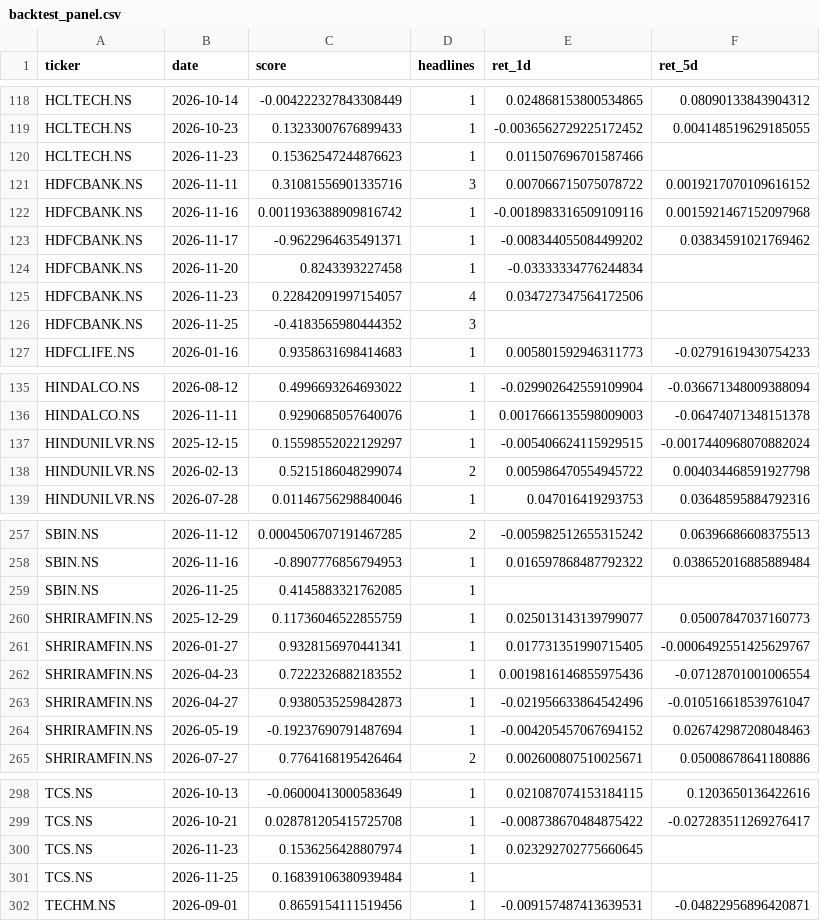
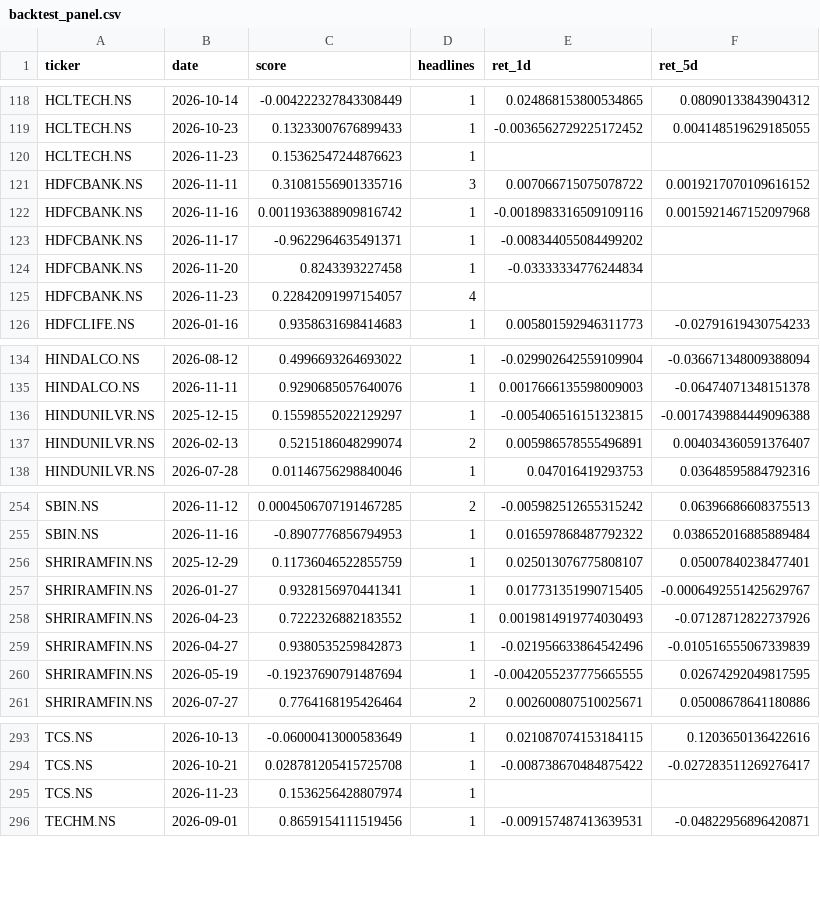
Before and after one commit to Sleepiest1304/FinPulse, a CSV file: results/backtest_panel.csv, drawn as a sheet; only a part is shown, gaps mark what is left out; the diff covers the shown part only.

```diff
--- a/results/backtest_panel.csv
+++ b/results/backtest_panel.csv
@@ -119,9 +119,8 @@ HCLTECH.NS,2026-10-14,-0.004222327843308449,1,0.024868153800534865,0.08090133843
 HCLTECH.NS,2026-10-23,0.13233007676899433,1,-0.0036562729225172452,0.004148519629185055
-HCLTECH.NS,2026-11-23,0.15362547244876623,1,0.011507696701587466,
+HCLTECH.NS,2026-11-23,0.15362547244876623,1,,
 HDFCBANK.NS,2026-11-11,0.31081556901335716,3,0.007066715075078722,0.0019217070109616152
 HDFCBANK.NS,2026-11-16,0.0011936388909816742,1,-0.0018983316509109116,0.0015921467152097968
-HDFCBANK.NS,2026-11-17,-0.9622964635491371,1,-0.008344055084499202,0.03834591021769462
+HDFCBANK.NS,2026-11-17,-0.9622964635491371,1,-0.008344055084499202,
 HDFCBANK.NS,2026-11-20,0.8243393227458,1,-0.03333334776244834,
-HDFCBANK.NS,2026-11-23,0.22842091997154057,4,0.034727347564172506,
-HDFCBANK.NS,2026-11-25,-0.4183565980444352,3,,
+HDFCBANK.NS,2026-11-23,0.22842091997154057,4,,
 HDFCLIFE.NS,2026-01-16,0.9358631698414683,1,0.005801592946311773,-0.02791619430754233
@@ -136,4 +135,4 @@ HINDALCO.NS,2026-08-12,0.4996693264693022,1,-0.029902642559109904,-0.03667134800
 HINDALCO.NS,2026-11-11,0.9290685057640076,1,0.0017666135598009003,-0.06474071348151378
-HINDUNILVR.NS,2025-12-15,0.15598552022129297,1,-0.005406624115929515,-0.0017440968070882024
-HINDUNILVR.NS,2026-02-13,0.5215186048299074,2,0.005986470554945722,0.004034468591927798
+HINDUNILVR.NS,2025-12-15,0.15598552022129297,1,-0.005406516151323815,-0.0017439884449096388
+HINDUNILVR.NS,2026-02-13,0.5215186048299074,2,0.005986578555496891,0.004034360591376407
 HINDUNILVR.NS,2026-07-28,0.01146756298840046,1,0.047016419293753,0.03648595884792316
@@ -258,8 +255,7 @@ SBIN.NS,2026-11-12,0.0004506707191467285,2,-0.005982512655315242,0.0639668660837
 SBIN.NS,2026-11-16,-0.8907776856794953,1,0.016597868487792322,0.038652016885889484
-SBIN.NS,2026-11-25,0.4145883321762085,1,,
-SHRIRAMFIN.NS,2025-12-29,0.11736046522855759,1,0.025013143139799077,0.05007847037160773
+SHRIRAMFIN.NS,2025-12-29,0.11736046522855759,1,0.025013076775808107,0.05007840238477401
 SHRIRAMFIN.NS,2026-01-27,0.9328156970441341,1,0.017731351990715405,-0.0006492551425629767
-SHRIRAMFIN.NS,2026-04-23,0.7222326882183552,1,0.0019816146855975436,-0.07128701001006554
-SHRIRAMFIN.NS,2026-04-27,0.9380535259842873,1,-0.021956633864542496,-0.010516618539761047
-SHRIRAMFIN.NS,2026-05-19,-0.19237690791487694,1,-0.004205457067694152,0.026742987208048463
+SHRIRAMFIN.NS,2026-04-23,0.7222326882183552,1,0.0019814919774030493,-0.07128712822737926
+SHRIRAMFIN.NS,2026-04-27,0.9380535259842873,1,-0.021956633864542496,-0.010516555067339839
+SHRIRAMFIN.NS,2026-05-19,-0.19237690791487694,1,-0.0042055237775665555,0.02674292049817595
 SHRIRAMFIN.NS,2026-07-27,0.7764168195426464,2,0.002600807510025671,0.05008678641180886
@@ -299,4 +294,3 @@ TCS.NS,2026-10-13,-0.06000413000583649,1,0.021087074153184115,0.1203650136422616
 TCS.NS,2026-10-21,0.028781205415725708,1,-0.008738670484875422,-0.027283511269276417
-TCS.NS,2026-11-23,0.1536256428807974,1,0.023292702775660645,
-TCS.NS,2026-11-25,0.16839106380939484,1,,
+TCS.NS,2026-11-23,0.1536256428807974,1,,
 TECHM.NS,2026-09-01,0.8659154111519456,1,-0.009157487413639531,-0.04822956896420871
```
Also changed, not shown: 3 removed rows and 11 edited cells elsewhere in this file, results/backtest_summary.csv, 1 other file.
